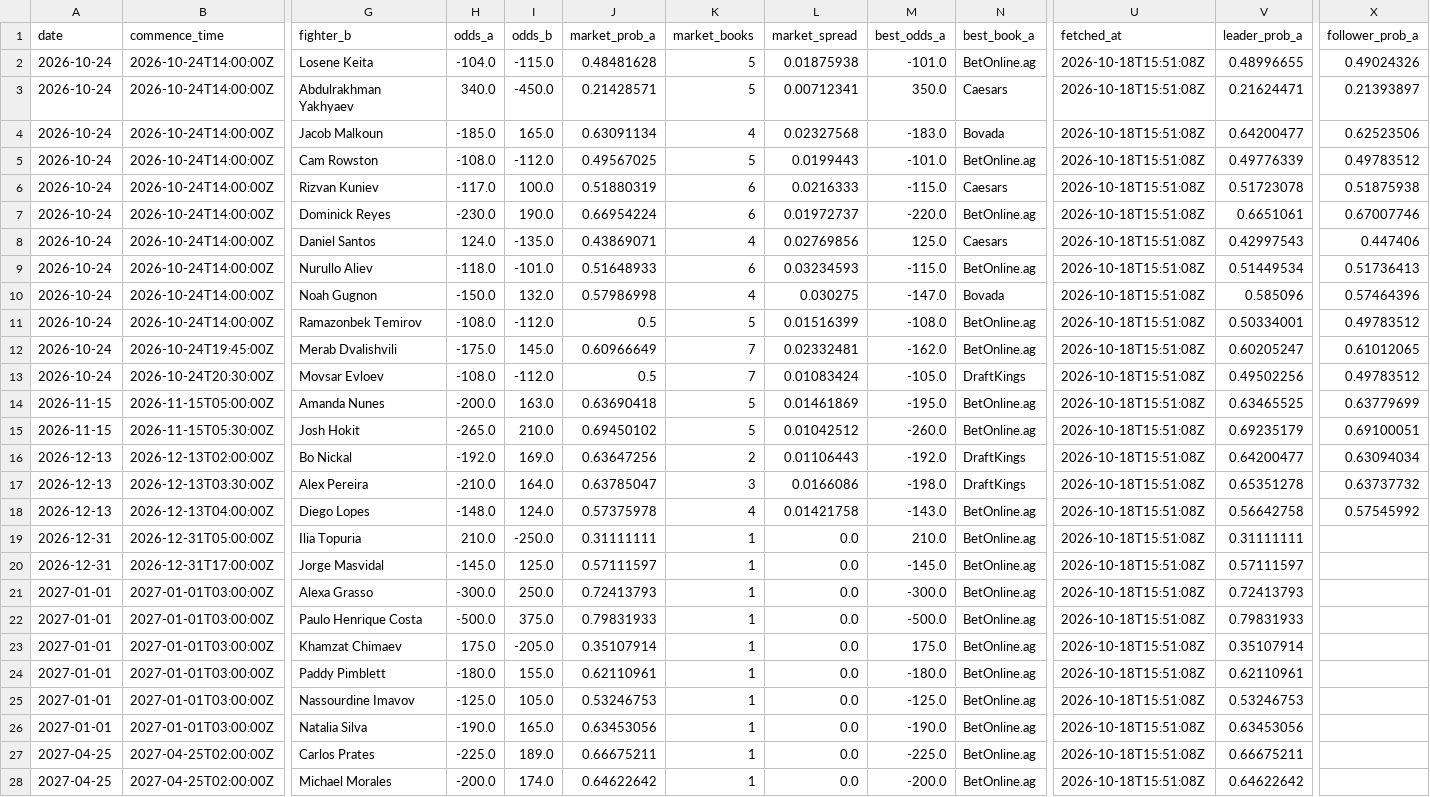
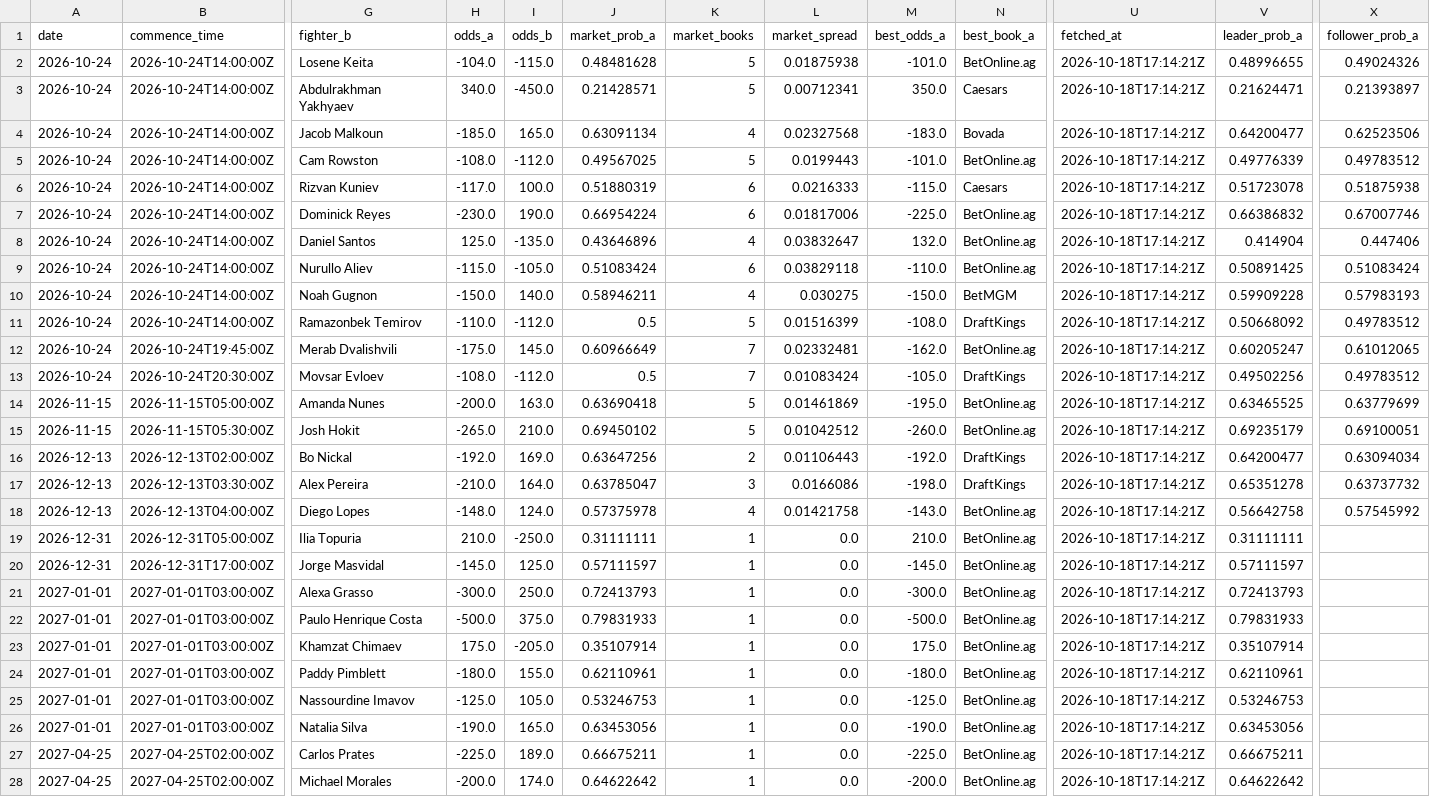
Before and after one commit to joshuakingsland/claude-fights, a CSV file: odds_upcoming.csv, drawn as a sheet; only a part is shown, gaps mark what is left out; the diff covers the shown part only; the diff names each change by its address in the sheet, - before the commit and + after, or states it on an @@ line.

```diff
--- a/odds_upcoming.csv
+++ b/odds_upcoming.csv
-U2:U28 (fetched_at): 2026-10-18T15:51:08Z
+U2:U28 (fetched_at): 2026-10-18T17:14:21Z
-L7 (market_spread): 0.01972737
+L7 (market_spread): 0.01817006
-M7 (best_odds_a): -220.0
+M7 (best_odds_a): -225.0
-V7 (leader_prob_a): 0.6651061
+V7 (leader_prob_a): 0.66386832
-H8 (odds_a): 124.0
+H8 (odds_a): 125.0
-J8 (market_prob_a): 0.43869071
+J8 (market_prob_a): 0.43646896
-L8 (market_spread): 0.02769856
+L8 (market_spread): 0.03832647
-M8 (best_odds_a): 125.0
+M8 (best_odds_a): 132.0
-N8 (best_book_a): Caesars
+N8 (best_book_a): BetOnline.ag
-V8 (leader_prob_a): 0.42997543
+V8 (leader_prob_a): 0.414904
-H9 (odds_a): -118.0
+H9 (odds_a): -115.0
-I9 (odds_b): -101.0
+I9 (odds_b): -105.0
-J9 (market_prob_a): 0.51648933
+J9 (market_prob_a): 0.51083424
-L9 (market_spread): 0.03234593
+L9 (market_spread): 0.03829118
-M9 (best_odds_a): -115.0
+M9 (best_odds_a): -110.0
-V9 (leader_prob_a): 0.51449534
+V9 (leader_prob_a): 0.50891425
-X9 (follower_prob_a): 0.51736413
+X9 (follower_prob_a): 0.51083424
-I10 (odds_b): 132.0
+I10 (odds_b): 140.0
-J10 (market_prob_a): 0.57986998
+J10 (market_prob_a): 0.58946211
-M10 (best_odds_a): -147.0
+M10 (best_odds_a): -150.0
-N10 (best_book_a): Bovada
+N10 (best_book_a): BetMGM
-V10 (leader_prob_a): 0.585096
+V10 (leader_prob_a): 0.59909228
-X10 (follower_prob_a): 0.57464396
+X10 (follower_prob_a): 0.57983193
-H11 (odds_a): -108.0
+H11 (odds_a): -110.0
-N11 (best_book_a): BetOnline.ag
+N11 (best_book_a): DraftKings
-V11 (leader_prob_a): 0.50334001
+V11 (leader_prob_a): 0.50668092
```
Also changed, not shown: 6 edited cells elsewhere in this file, 11 other files.
